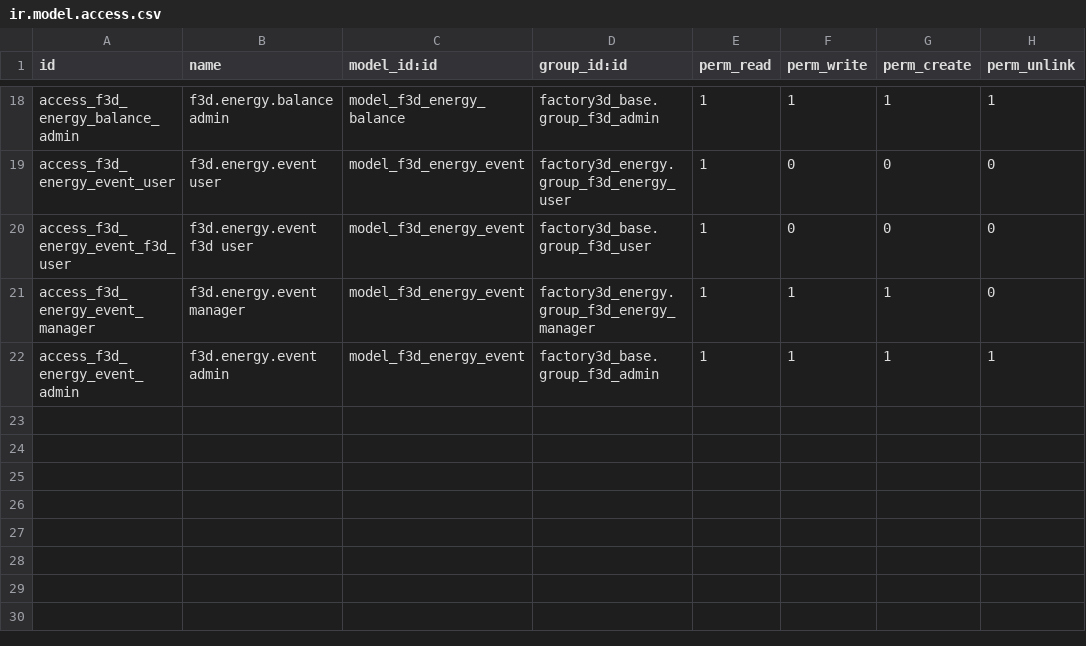
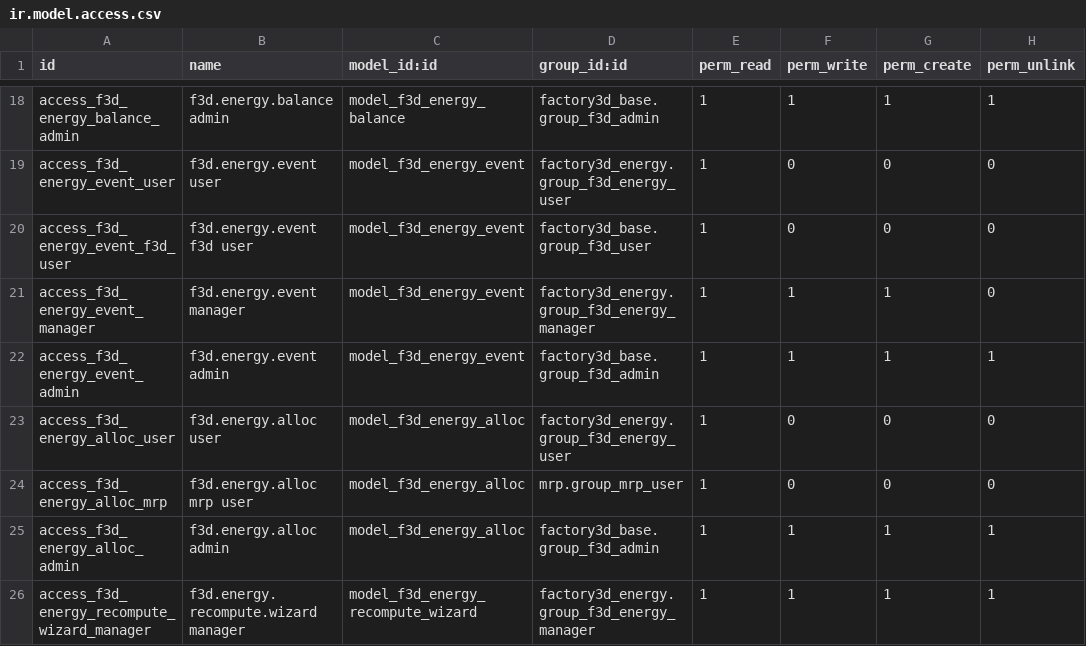
Before and after one commit to tnizhnikovskyi-todo/todo_timur, a CSV file: factory3d/odoo_addons/factory3d_energy/security/ir.model.access.csv, drawn as a sheet; only a part is shown, gaps mark what is left out.

```diff
--- a/factory3d/odoo_addons/factory3d_energy/security/ir.model.access.csv
+++ b/factory3d/odoo_addons/factory3d_energy/security/ir.model.access.csv
@@ -22 +22,5 @@ access_f3d_energy_event_manager,f3d.energy.event manager,model_f3d_energy_event,
 access_f3d_energy_event_admin,f3d.energy.event admin,model_f3d_energy_event,factory3d_base.group_f3d_admin,1,1,1,1
+access_f3d_energy_alloc_user,f3d.energy.alloc user,model_f3d_energy_alloc,factory3d_energy.group_f3d_energy_user,1,0,0,0
+access_f3d_energy_alloc_mrp,f3d.energy.alloc mrp user,model_f3d_energy_alloc,mrp.group_mrp_user,1,0,0,0
+access_f3d_energy_alloc_admin,f3d.energy.alloc admin,model_f3d_energy_alloc,factory3d_base.group_f3d_admin,1,1,1,1
+access_f3d_energy_recompute_wizard_manager,f3d.energy.recompute.wizard manager,model_f3d_energy_recompute_wizard,factory3d_energy.group_f3d_energy_manager,1,1,1,1
```
Also changed, not shown: 25 other files.
